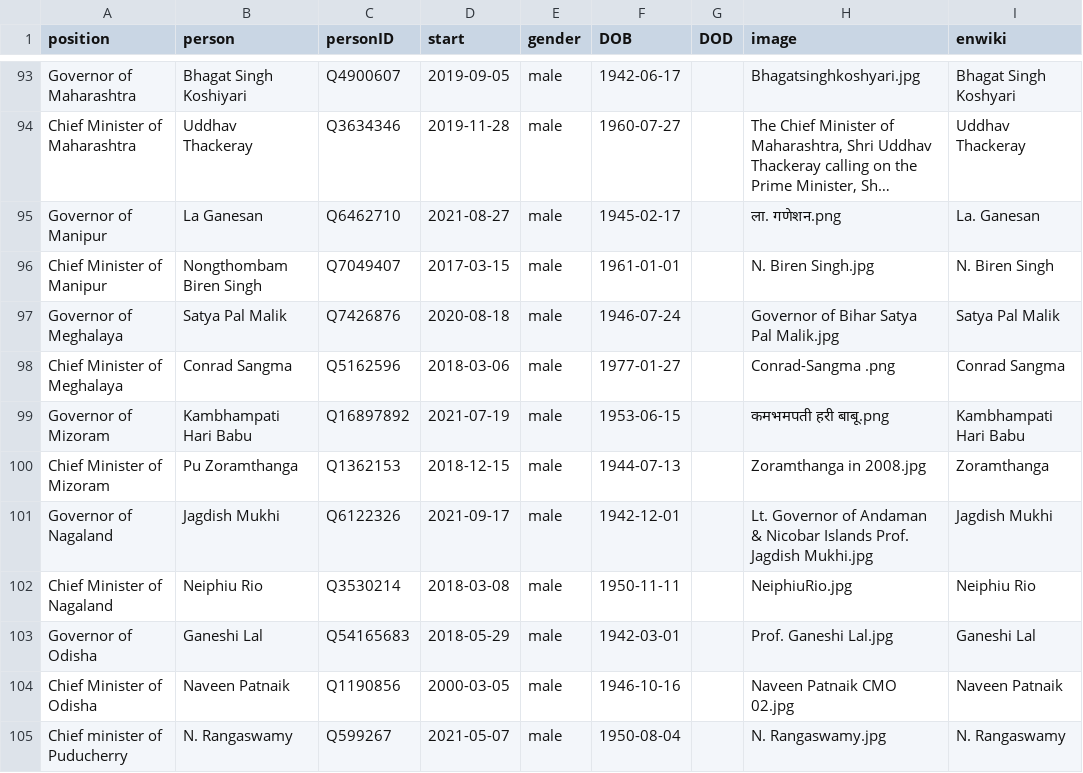
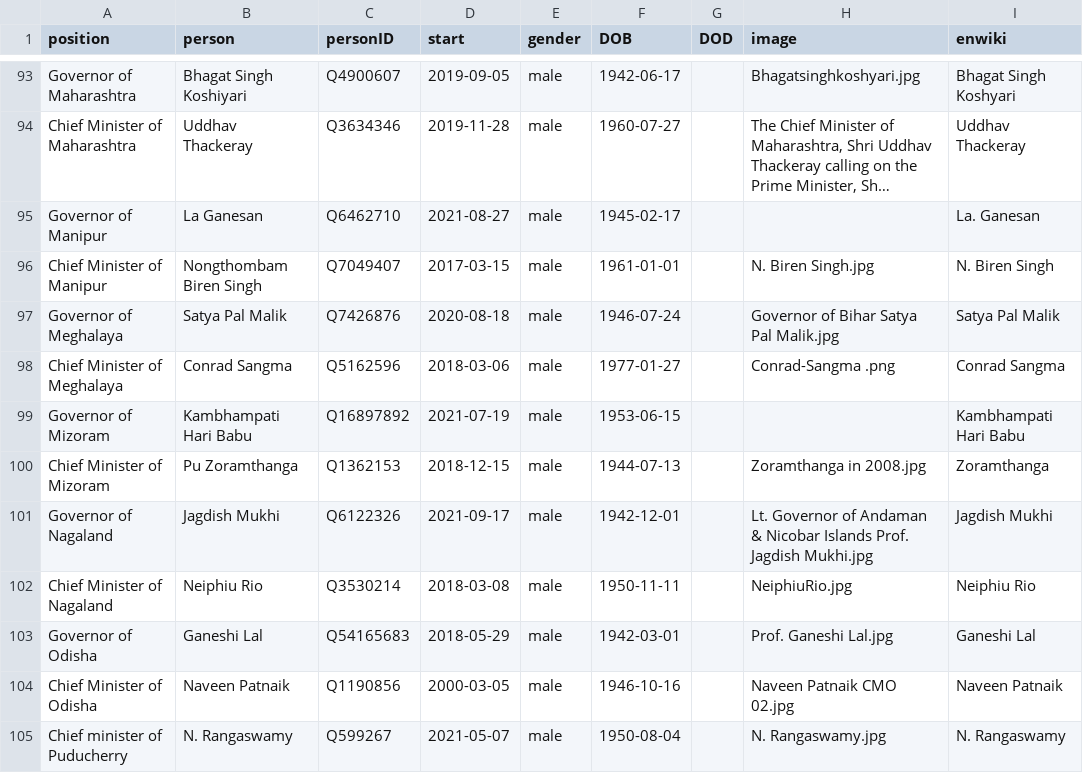
Before and after one commit to every-politician-scrapers/india-ministers, a CSV file: html/current.csv, drawn as a sheet; only a part is shown, gaps mark what is left out; long unchanged cells end in …; the diff names each change by its address in the sheet, - before the commit and + after, or states it on an @@ line.

```diff
--- a/html/current.csv
+++ b/html/current.csv
-H95 (image): ला. गणेशन.png
+H95 (image): (empty)
-H99 (image): कमभमपती हरी बाबू.png
+H99 (image): (empty)
```
Also changed, not shown: html/holders21.csv, html/legislators.csv.
